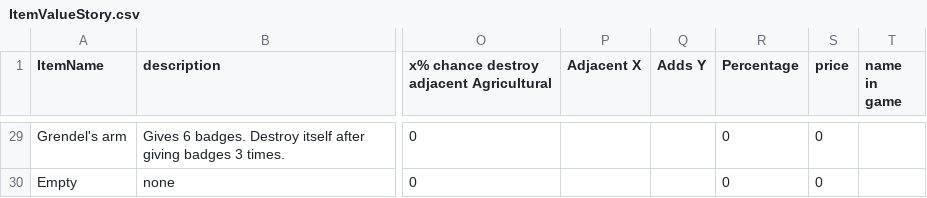
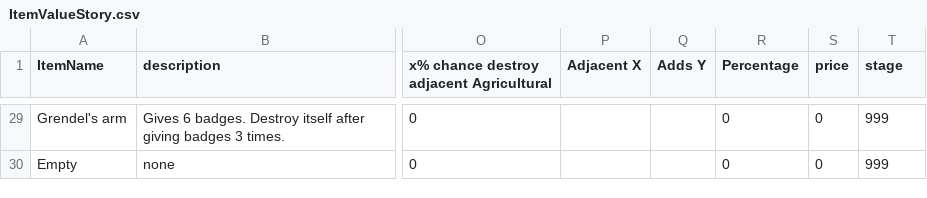
Before and after one commit to WuQingYi20/LuckyHero, a CSV file: Assets/Resources/ItemValueStory.csv, drawn as a sheet; only a part is shown, gaps mark what is left out; the diff covers the shown part only; the diff names each change by its address in the sheet, - before the commit and + after, or states it on an @@ line.

Commit message:
Update pricePercentageStage

```diff
--- a/Assets/Resources/ItemValueStory.csv
+++ b/Assets/Resources/ItemValueStory.csv
-T1: name in game
+T1: stage
-T29:T30 (stage): (empty)
+T29:T30 (stage): 999
```
Also changed, not shown: 44 edited cells elsewhere in this file, 4 other files.
